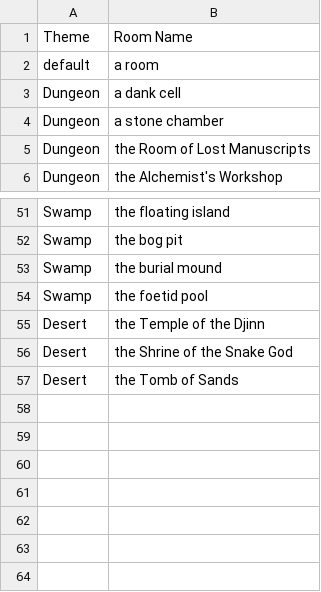
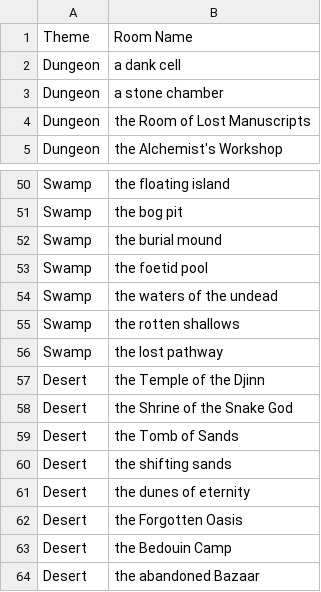
Before and after one commit to kwoolter/roguelike, a CSV file: roguelike/model/data/themes/room_names.csv, drawn as a sheet; only a part is shown, gaps mark what is left out; removed rows and columns are numbered as before the commit, all else as after; the diff names each change by its address in the sheet, - before the commit and + after, or states it on an @@ line.

Commit message:
Tidied up themes

```diff
--- a/roguelike/model/data/themes/room_names.csv
+++ b/roguelike/model/data/themes/room_names.csv
-row 2: default | a room
+row 54: Swamp | the waters of the undead
+row 55: Swamp | the rotten shallows
+row 56: Swamp | the lost pathway
+row 60: Desert | the shifting sands
+row 61: Desert | the dunes of eternity
+row 62: Desert | the Forgotten Oasis
+row 63: Desert | the Bedouin Camp
+row 64: Desert | the abandoned Bazaar
```
Also changed, not shown: roguelike/model/data/entities.csv, roguelike/model/data/themes/floor_palettes.csv, 7 other files.
